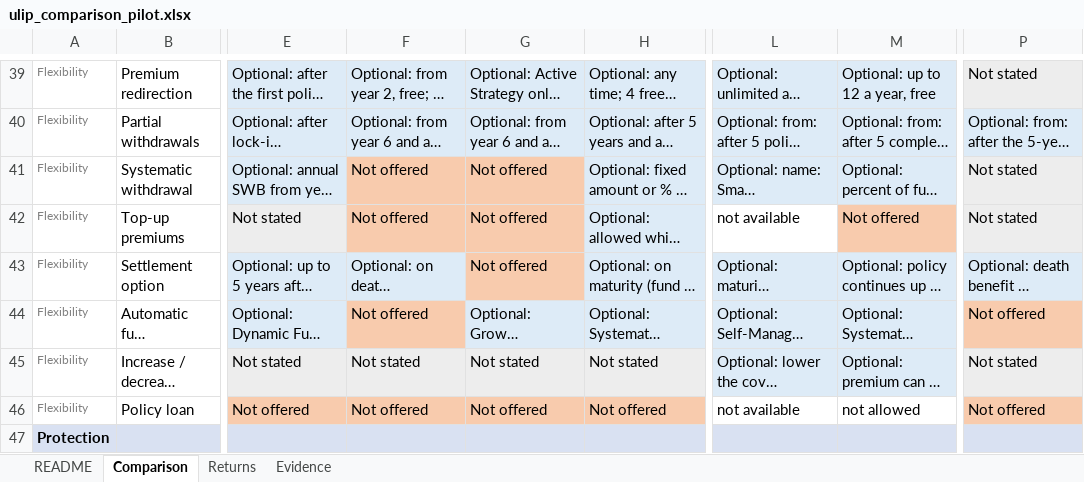
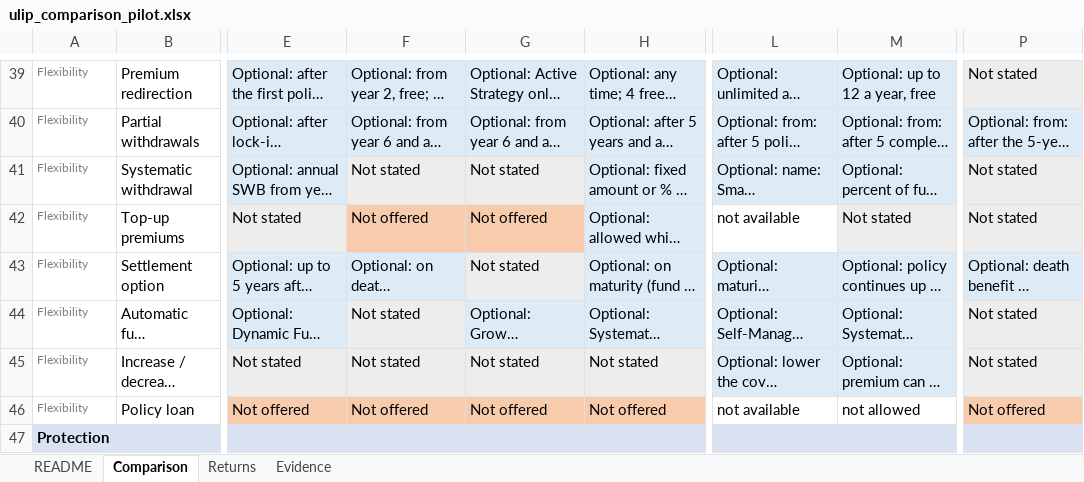
Before and after one commit to ahen-can/li-product-docs, an Excel workbook: analysis/ulip_comparison_pilot.xlsx, sheet Comparison, drawn as a sheet; only a part is shown, gaps mark what is left out; long unchanged cells end in …; values as stored, in another font and other column widths than the file's, no borders; the diff covers the shown part only; the diff names each change by its address in the sheet, - before the commit and + after, or states it on an @@ line.

```diff
--- a/analysis/ulip_comparison_pilot.xlsx (sheet Comparison)
+++ b/analysis/ulip_comparison_pilot.xlsx (sheet Comparison)
-F41: Not offered
+F41: Not stated
-F41:G41 fill: #F8CBAD
+F41:G41 fill: #EDEDED
-G41: Not offered
+G41: Not stated
-M42: Not offered
+M42: Not stated
-M42 fill: #F8CBAD
+M42 fill: #EDEDED
-G43: Not offered
+G43: Not stated
-G43 fill: #F8CBAD
+G43 fill: #EDEDED
-F44: Not offered
+F44: Not stated
-F44 fill: #F8CBAD
+F44 fill: #EDEDED
-P44: Not offered
+P44: Not stated
-P44 fill: #F8CBAD
+P44 fill: #EDEDED
```
Also changed, not shown: 1 added row, 1 removed row, 9 edited cells and cell formats elsewhere in this sheet, sheet Evidence, deliverables/06_ulip_comparison_pilot.xlsx, 16 other files.
